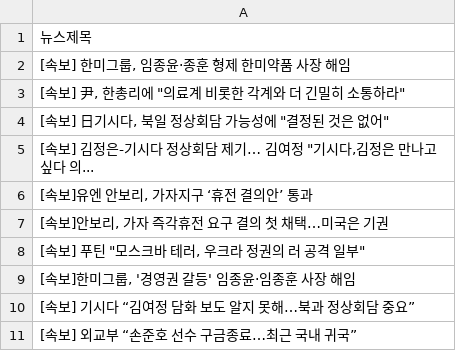
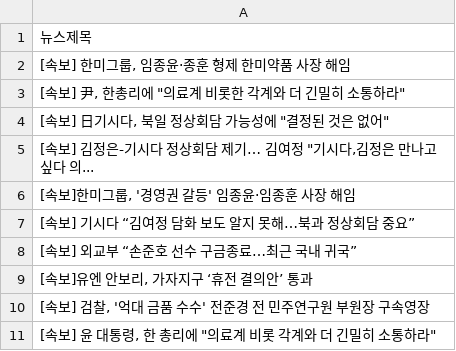
Before and after one commit to webstoryboy/test2, a CSV file: data.csv, drawn as a sheet.

Commit message:
네이버 뉴스

```diff
--- a/data.csv
+++ b/data.csv
@@ -5,5 +5,2 @@
 "[속보] 김정은-기시다 정상회담 제기… 김여정 ""기시다,김정은 만나고 싶다 의..."
-"[속보]유엔 안보리, 가자지구 ‘휴전 결의안’ 통과"
-"[속보]안보리, 가자 즉각휴전 요구 결의 첫 채택…미국은 기권"
-"[속보] 푸틴 ""모스크바 테러, 우크라 정권의 러 공격 일부"""
 "[속보]한미그룹, '경영권 갈등' 임종윤·임종훈 사장 해임"
@@ -11 +8,4 @@
 [속보] 외교부 “손준호 선수 구금종료…최근 국내 귀국”
+"[속보]유엔 안보리, 가자지구 ‘휴전 결의안’ 통과"
+"[속보] 검찰, '억대 금품 수수' 전준경 전 민주연구원 부원장 구속영장"
+"[속보] 윤 대통령, 한 총리에 ""의료계 비롯 각계와 더 긴밀히 소통하라"""
```
